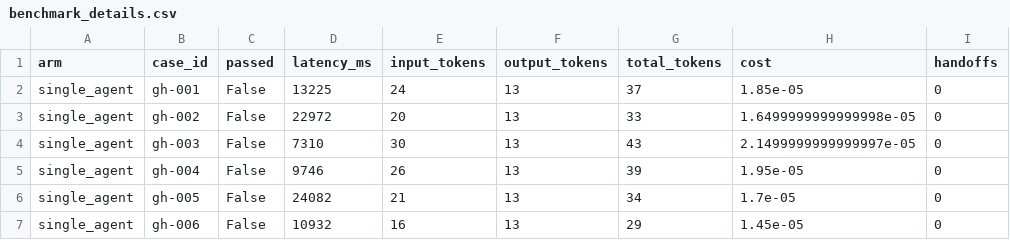
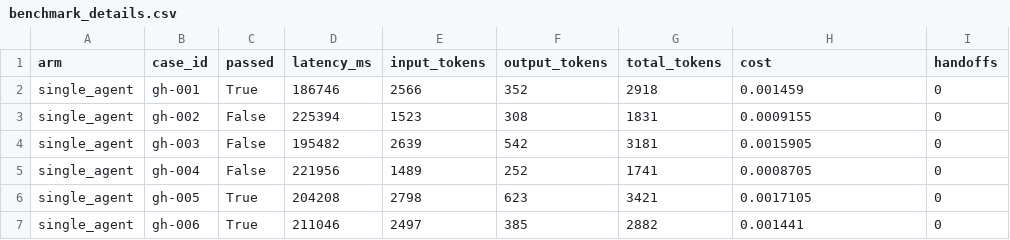
Before and after one commit to gsudharshan2002/ragger-backend, a CSV file: artifacts/week10/benchmark_details.csv, drawn as a sheet; only a part is shown; the diff covers the shown part only.

Commit message:
all issue fixed till week 11

```diff
--- a/artifacts/week10/benchmark_details.csv
+++ b/artifacts/week10/benchmark_details.csv
@@ -1,7 +1,7 @@
 arm,case_id,passed,latency_ms,input_tokens,output_tokens,total_tokens,cost,handoffs
-single_agent,gh-001,False,13225,24,13,37,1.85e-05,0
-single_agent,gh-002,False,22972,20,13,33,1.6499999999999998e-05,0
-single_agent,gh-003,False,7310,30,13,43,2.1499999999999997e-05,0
-single_agent,gh-004,False,9746,26,13,39,1.95e-05,0
-single_agent,gh-005,False,24082,21,13,34,1.7e-05,0
-single_agent,gh-006,False,10932,16,13,29,1.45e-05,0
+single_agent,gh-001,True,186746,2566,352,2918,0.001459,0
+single_agent,gh-002,False,225394,1523,308,1831,0.0009155,0
+single_agent,gh-003,False,195482,2639,542,3181,0.0015905,0
+single_agent,gh-004,False,221956,1489,252,1741,0.0008705,0
+single_agent,gh-005,True,204208,2798,623,3421,0.0017105,0
+single_agent,gh-006,True,211046,2497,385,2882,0.001441,0
```
Also changed, not shown: 3 added rows, 3 removed rows and 62 edited cells elsewhere in this file, 54 other files.
